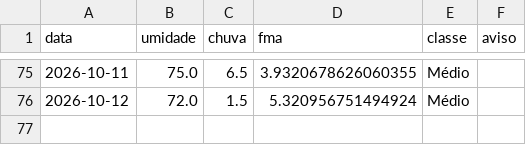
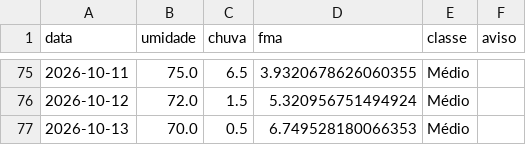
Before and after one commit to kovalsykib/painel-fma, a CSV file: dados/A601_fma.csv, drawn as a sheet; only a part is shown, gaps mark what is left out.

```diff
--- a/dados/A601_fma.csv
+++ b/dados/A601_fma.csv
@@ -76 +76,2 @@ data,umidade,chuva,fma,classe,aviso
 2026-10-12,72.0,1.5,5.320956751494924,Médio,
+2026-10-13,70.0,0.5,6.749528180066353,Médio,
```
Also changed, not shown: dados/A601_diario.csv, 2 other files.
